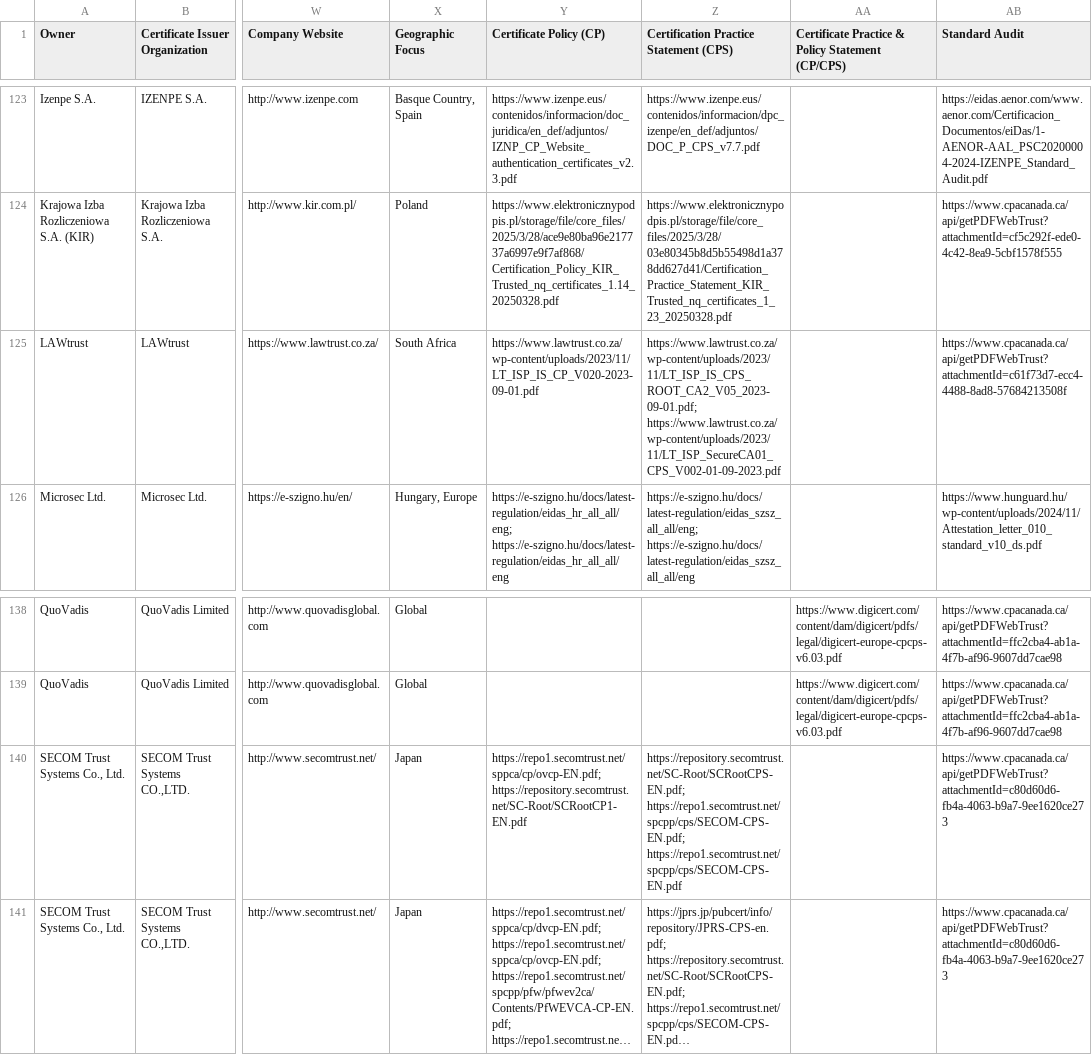
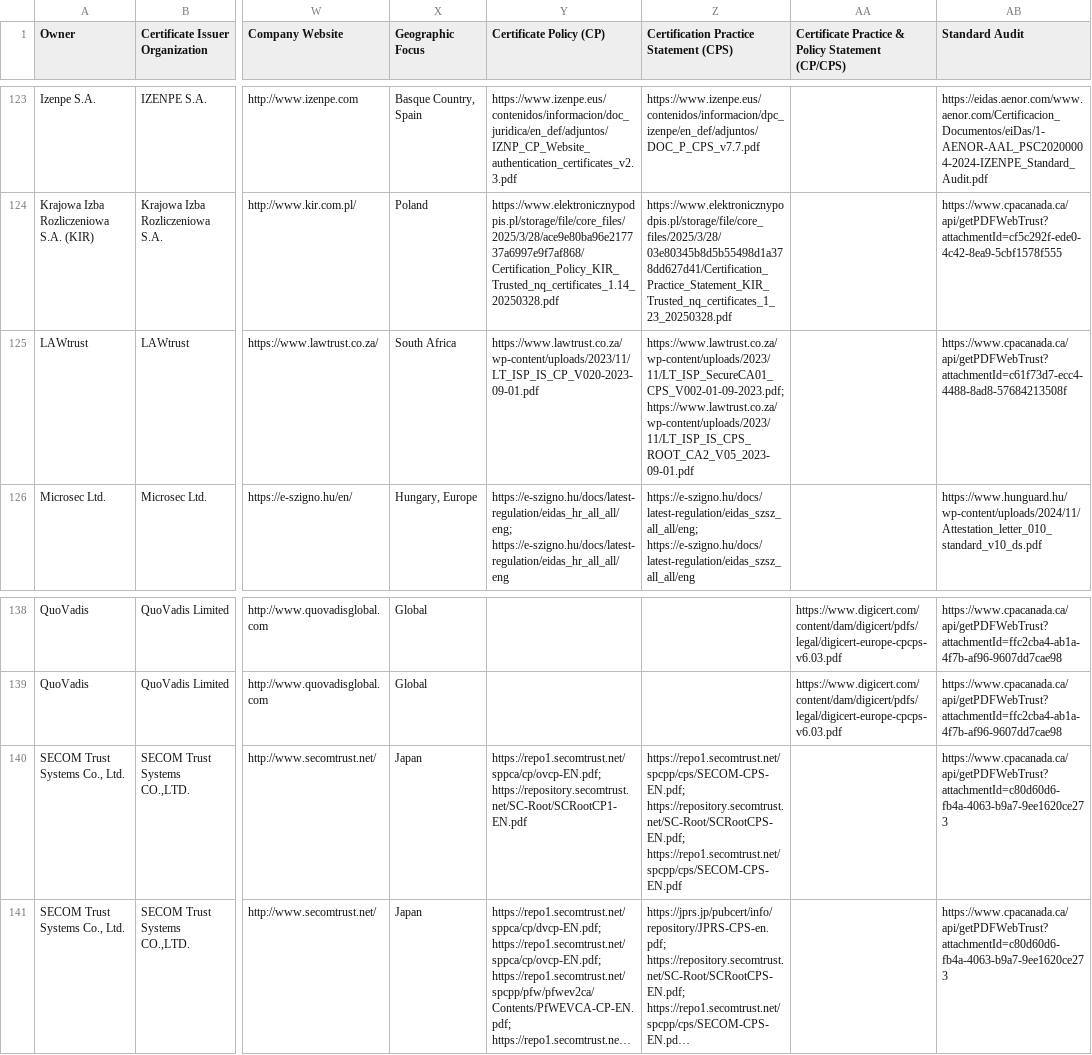
Before and after one commit to atc0005/roots, a CSV file: mozilla_reports/IncludedCACertificateWithPEMReport.csv, drawn as a sheet; only a part is shown, gaps mark what is left out; long unchanged cells end in …; the diff covers the shown part only; the diff names each change by its address in the sheet, - before the commit and + after, or states it on an @@ line.

```diff
--- a/mozilla_reports/IncludedCACertificateWithPEMReport.csv
+++ b/mozilla_reports/IncludedCACertificateWithPEMReport.csv
-Z125: https://www.lawtrust.co.za/wp-content/uploads/2023/11/LT_ISP_IS_CPS_ROOT_CA2_V05_2023-09-01.pdf; https://www.lawtrust.co.za/wp-content/uploads/2023/11/LT_ISP_SecureCA01_CPS_V002-01-09-2023.pdf
+Z125: https://www.lawtrust.co.za/wp-content/uploads/2023/11/LT_ISP_SecureCA01_CPS_V002-01-09-2023.pdf; https://www.lawtrust.co.za/wp-content/uploads/2023/11/LT_ISP_IS_CPS_ROOT_CA2_V05_2023-09-01.pdf
-Z140: https://repository.secomtrust.net/SC-Root/SCRootCPS-EN.pdf; https://repo1.secomtrust.net/spcpp/cps/SECOM-CPS-EN.pdf; https://repo1.secomtrust.net/spcpp/cps/SECOM-CPS-EN.pdf
+Z140: https://repo1.secomtrust.net/spcpp/cps/SECOM-CPS-EN.pdf; https://repository.secomtrust.net/SC-Root/SCRootCPS-EN.pdf; https://repo1.secomtrust.net/spcpp/cps/SECOM-CPS-EN.pdf
```
Also changed, not shown: 8 edited cells elsewhere in this file.
